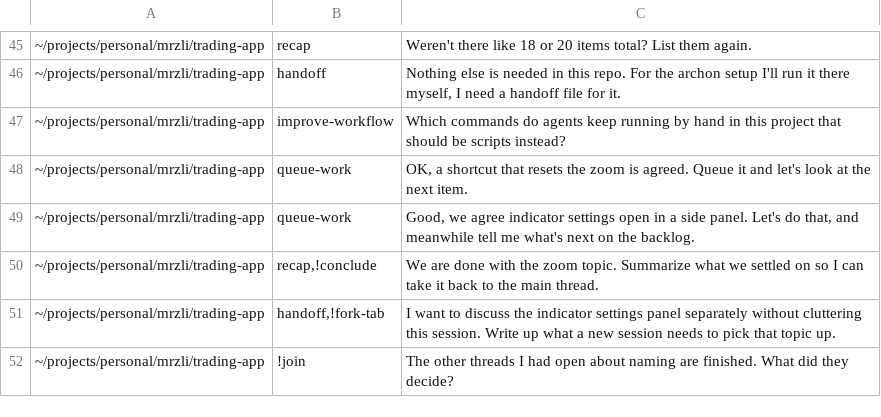
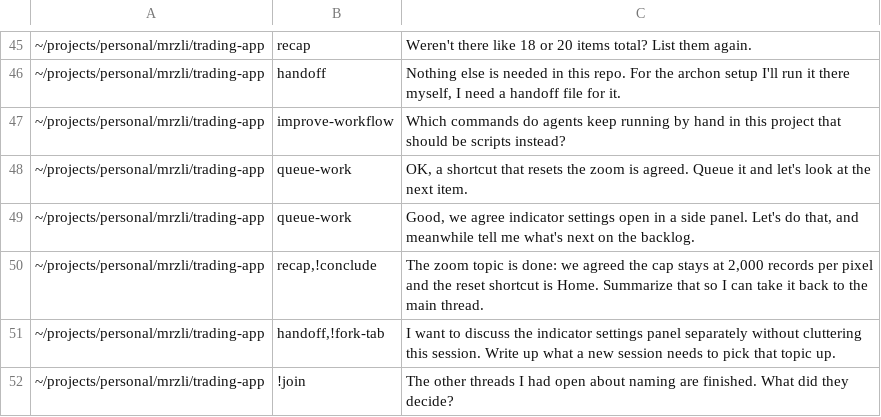
Before and after one commit to mrzli/skills, a TSV file: .scratch/skills/routing-cases.tsv, drawn as a sheet; only a part is shown, gaps mark what is left out.

```diff
--- a/.scratch/skills/routing-cases.tsv
+++ b/.scratch/skills/routing-cases.tsv
@@ -49,3 +49,3 @@
 ~/projects/personal/mrzli/trading-app	queue-work	Good, we agree indicator settings open in a side panel. Let's do that, and meanwhile tell me what's next on the backlog.
-~/projects/personal/mrzli/trading-app	recap,!conclude	We are done with the zoom topic. Summarize what we settled on so I can take it back to the main thread.
+~/projects/personal/mrzli/trading-app	recap,!conclude	The zoom topic is done: we agreed the cap stays at 2,000 records per pixel and the reset shortcut is Home. Summarize that so I can take it back to the main thread.
 ~/projects/personal/mrzli/trading-app	handoff,!fork-tab	I want to discuss the indicator settings panel separately without cluttering this session. Write up what a new session needs to pick that topic up.
```
